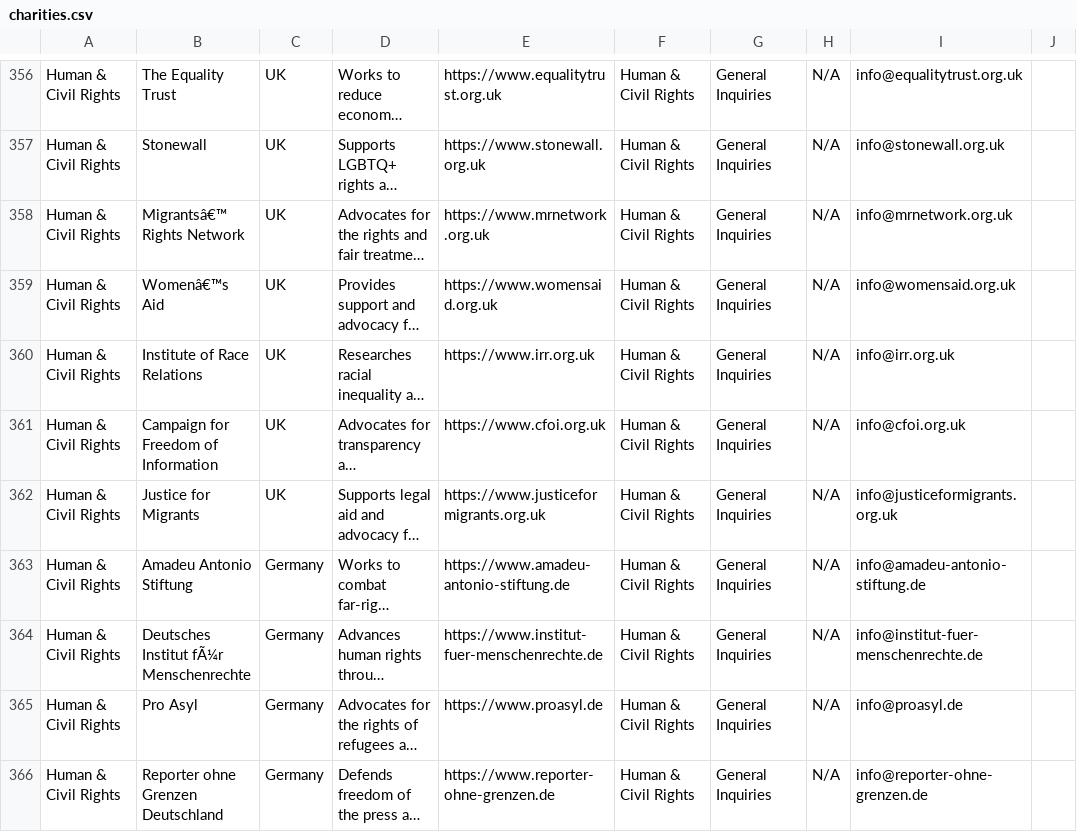
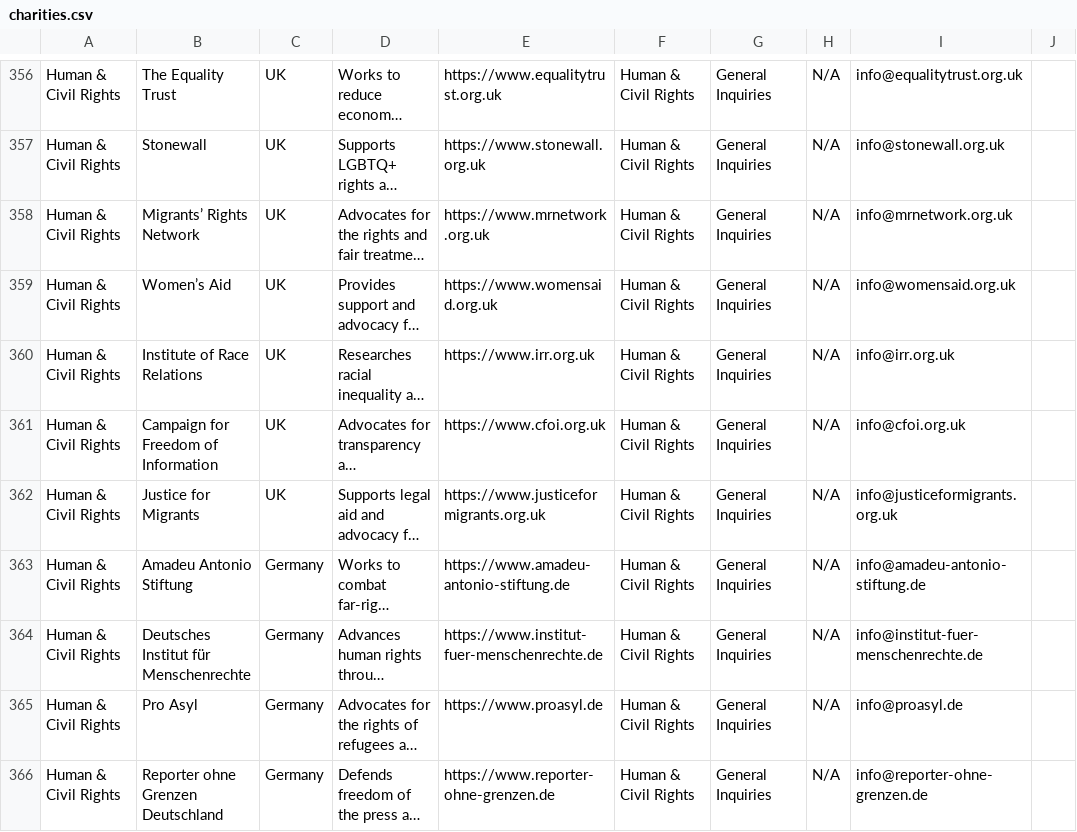
Before and after one commit to captmikes/charities, a CSV file: charities.csv, drawn as a sheet; only a part is shown, gaps mark what is left out; long unchanged cells end in …; the diff covers the shown part only; the diff names each change by its address in the sheet, - before the commit and + after, or states it on an @@ line.

Commit message:
Add files via upload

```diff
--- a/charities.csv
+++ b/charities.csv
-B358: Migrantsâ€™ Rights Network
+B358: Migrants’ Rights Network
-B359: Womenâ€™s Aid
+B359: Women’s Aid
-B364: Deutsches Institut fÃ¼r Menschenrechte
+B364: Deutsches Institut für Menschenrechte
```
Also changed, not shown: 26 edited cells elsewhere in this file.
